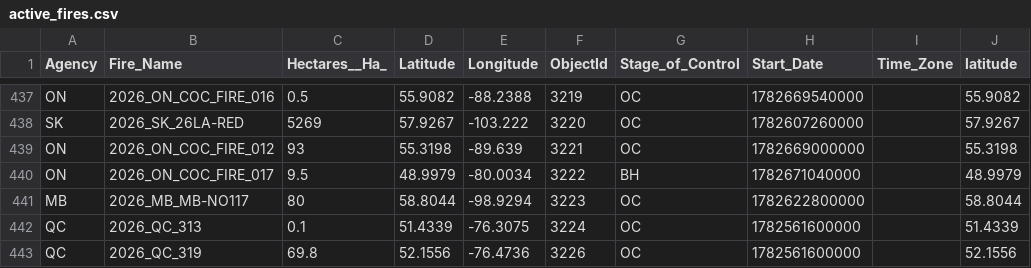
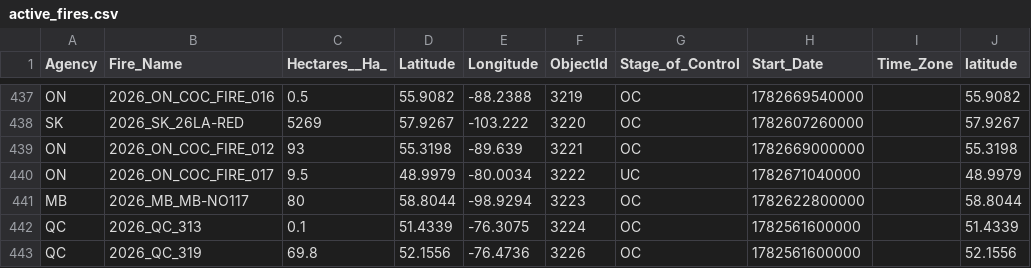
Before and after one commit to romith05/wildfire-dashboard-public, a CSV file: public_dashboard_bundle/data/active_fires.csv, drawn as a sheet; only a part is shown, gaps mark what is left out; the diff covers the shown part only; the diff names each change by its address in the sheet, - before the commit and + after, or states it on an @@ line.

```diff
--- a/public_dashboard_bundle/data/active_fires.csv
+++ b/public_dashboard_bundle/data/active_fires.csv
-G440 (Stage_of_Control): BH
+G440 (Stage_of_Control): UC
```
Also changed, not shown: 5 edited cells elsewhere in this file, 10 other files.
